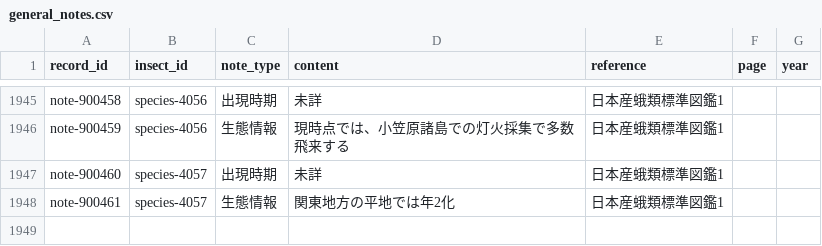
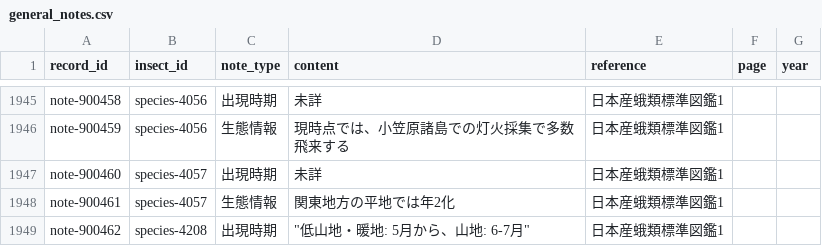
Before and after one commit to orau98/orau98.github.io, a CSV file: normalized_data/general_notes.csv, drawn as a sheet; only a part is shown, gaps mark what is left out.

```diff
--- a/normalized_data/general_notes.csv
+++ b/normalized_data/general_notes.csv
@@ -1948 +1948,2 @@ note-900460,species-4057,出現時期,未詳,日本産蛾類標準図鑑1,,
 note-900461,species-4057,生態情報,関東地方の平地では年2化,日本産蛾類標準図鑑1,,
+note-900462,species-4208,出現時期,"""低山地・暖地: 5月から、山地: 6-7月""",日本産蛾類標準図鑑1,,
```
Also changed, not shown: public/general_notes.csv, 1 other file.
